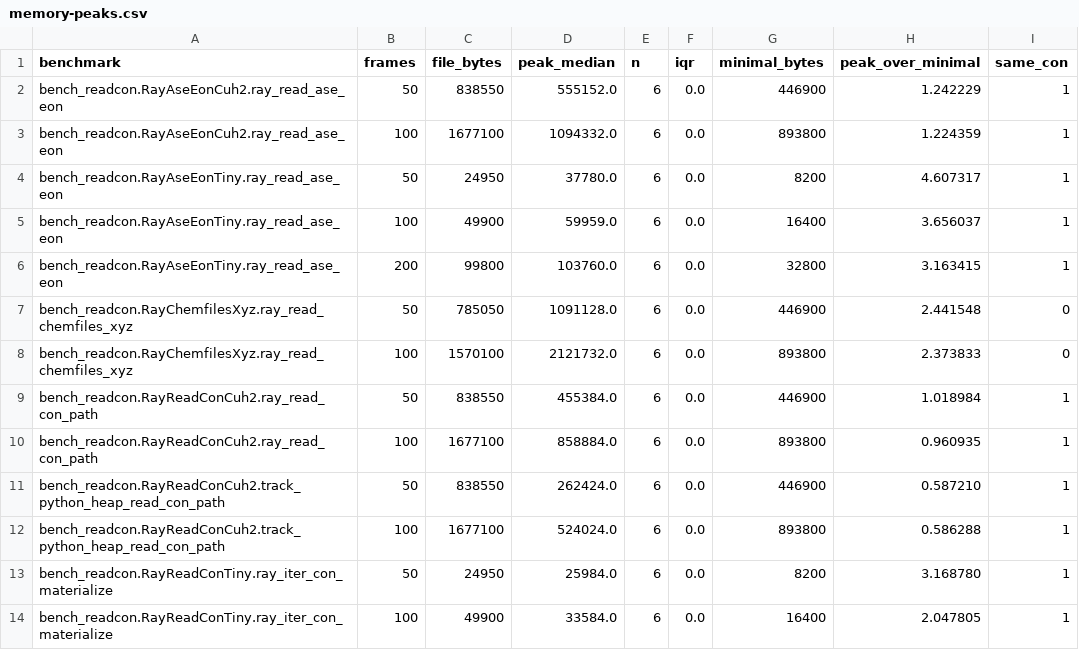
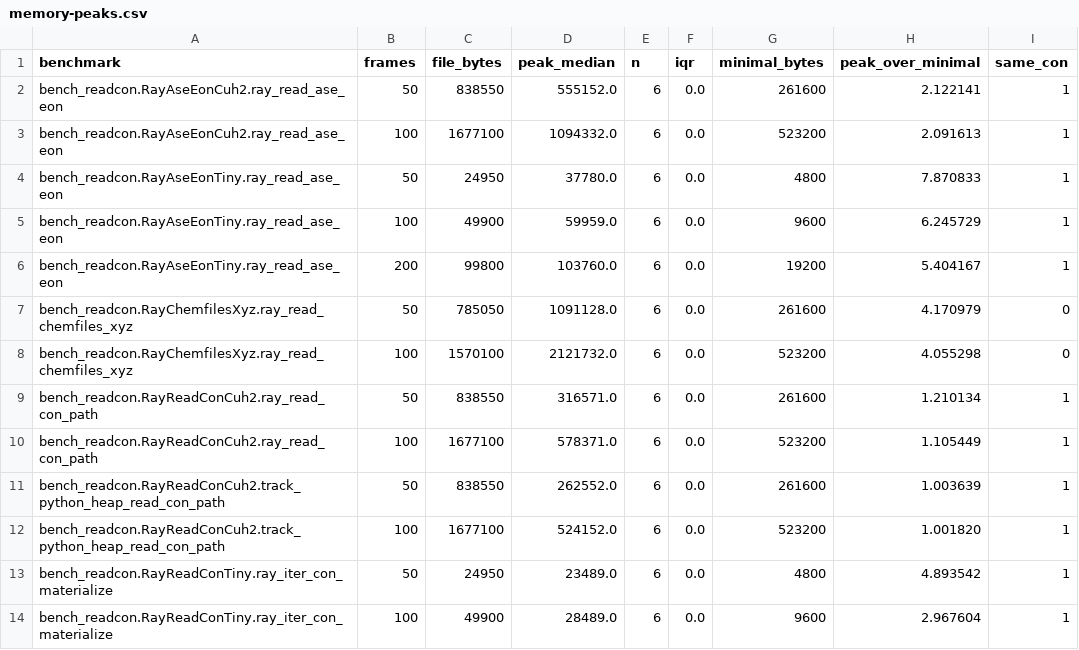
Before and after one commit to lode-org/readcon-core, a CSV file: benchmarks/records/memory-peaks.csv, drawn as a sheet; only a part is shown; the diff covers the shown part only.

Commit message:
docs(bench): record sampled peaks and the one-thread timing
The raw asv results keep the six samples behind each median. The
comparison table is regenerated from those results and labels each
column with the commit SHA. One-thread read_con is faster on the slab
path; ASE on the same files stays inside its bootstrap interval.

```diff
--- a/benchmarks/records/memory-peaks.csv
+++ b/benchmarks/records/memory-peaks.csv
@@ -1,14 +1,14 @@
 benchmark,frames,file_bytes,peak_median,n,iqr,minimal_bytes,peak_over_minimal,same_con
-bench_readcon.RayAseEonCuh2.ray_read_ase_eon,50,838550,555152.0,6,0.0,446900,1.242229,1
-bench_readcon.RayAseEonCuh2.ray_read_ase_eon,100,1677100,1094332.0,6,0.0,893800,1.224359,1
-bench_readcon.RayAseEonTiny.ray_read_ase_eon,50,24950,37780.0,6,0.0,8200,4.607317,1
-bench_readcon.RayAseEonTiny.ray_read_ase_eon,100,49900,59959.0,6,0.0,16400,3.656037,1
-bench_readcon.RayAseEonTiny.ray_read_ase_eon,200,99800,103760.0,6,0.0,32800,3.163415,1
-bench_readcon.RayChemfilesXyz.ray_read_chemfiles_xyz,50,785050,1091128.0,6,0.0,446900,2.441548,0
-bench_readcon.RayChemfilesXyz.ray_read_chemfiles_xyz,100,1570100,2121732.0,6,0.0,893800,2.373833,0
-bench_readcon.RayReadConCuh2.ray_read_con_path,50,838550,455384.0,6,0.0,446900,1.018984,1
-bench_readcon.RayReadConCuh2.ray_read_con_path,100,1677100,858884.0,6,0.0,893800,0.960935,1
-bench_readcon.RayReadConCuh2.track_python_heap_read_con_path,50,838550,262424.0,6,0.0,446900,0.587210,1
-bench_readcon.RayReadConCuh2.track_python_heap_read_con_path,100,1677100,524024.0,6,0.0,893800,0.586288,1
-bench_readcon.RayReadConTiny.ray_iter_con_materialize,50,24950,25984.0,6,0.0,8200,3.168780,1
-bench_readcon.RayReadConTiny.ray_iter_con_materialize,100,49900,33584.0,6,0.0,16400,2.047805,1
+bench_readcon.RayAseEonCuh2.ray_read_ase_eon,50,838550,555152.0,6,0.0,261600,2.122141,1
+bench_readcon.RayAseEonCuh2.ray_read_ase_eon,100,1677100,1094332.0,6,0.0,523200,2.091613,1
+bench_readcon.RayAseEonTiny.ray_read_ase_eon,50,24950,37780.0,6,0.0,4800,7.870833,1
+bench_readcon.RayAseEonTiny.ray_read_ase_eon,100,49900,59959.0,6,0.0,9600,6.245729,1
+bench_readcon.RayAseEonTiny.ray_read_ase_eon,200,99800,103760.0,6,0.0,19200,5.404167,1
+bench_readcon.RayChemfilesXyz.ray_read_chemfiles_xyz,50,785050,1091128.0,6,0.0,261600,4.170979,0
+bench_readcon.RayChemfilesXyz.ray_read_chemfiles_xyz,100,1570100,2121732.0,6,0.0,523200,4.055298,0
+bench_readcon.RayReadConCuh2.ray_read_con_path,50,838550,316571.0,6,0.0,261600,1.210134,1
+bench_readcon.RayReadConCuh2.ray_read_con_path,100,1677100,578371.0,6,0.0,523200,1.105449,1
+bench_readcon.RayReadConCuh2.track_python_heap_read_con_path,50,838550,262552.0,6,0.0,261600,1.003639,1
+bench_readcon.RayReadConCuh2.track_python_heap_read_con_path,100,1677100,524152.0,6,0.0,523200,1.001820,1
+bench_readcon.RayReadConTiny.ray_iter_con_materialize,50,24950,23489.0,6,0.0,4800,4.893542,1
+bench_readcon.RayReadConTiny.ray_iter_con_materialize,100,49900,28489.0,6,0.0,9600,2.967604,1
```
Also changed, not shown: 5 added rows and 32 edited cells elsewhere in this file, benchmarks/records/memory-context.csv, benchmarks/records/memory-peaks-before.csv, 6 other files.
